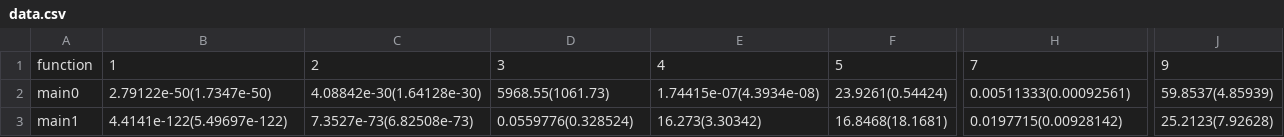
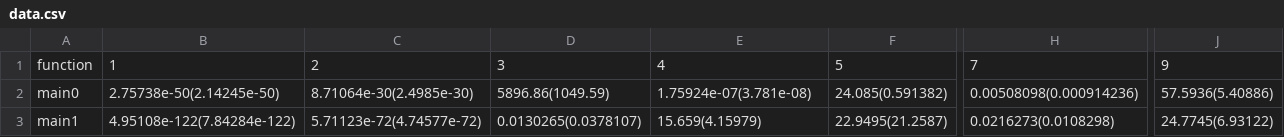
Before and after one commit to zoea2/dde, a CSV file: data.csv, drawn as a sheet; only a part is shown, gaps mark what is left out; the diff covers the shown part only; the diff names each change by its address in the sheet, - before the commit and + after, or states it on an @@ line.

Commit message:
upgrade data

```diff
--- a/data.csv
+++ b/data.csv
-B2: 2.79122e-50(1.7347e-50)
+B2: 2.75738e-50(2.14245e-50)
-C2: 4.08842e-30(1.64128e-30)
+C2: 8.71064e-30(2.4985e-30)
-D2: 5968.55(1061.73)
+D2: 5896.86(1049.59)
-E2: 1.74415e-07(4.3934e-08)
+E2: 1.75924e-07(3.781e-08)
-F2: 23.9261(0.54424)
+F2: 24.085(0.591382)
-H2: 0.00511333(0.00092561)
+H2: 0.00508098(0.000914236)
-J2: 59.8537(4.85939)
+J2: 57.5936(5.40886)
-B3: 4.4141e-122(5.49697e-122)
+B3: 4.95108e-122(7.84284e-122)
-C3: 7.3527e-73(6.82508e-73)
+C3: 5.71123e-72(4.74577e-72)
-D3: 0.0559776(0.328524)
+D3: 0.0130265(0.0378107)
-E3: 16.273(3.30342)
+E3: 15.659(4.15979)
-F3: 16.8468(18.1681)
+F3: 22.9495(21.2587)
-H3: 0.0197715(0.00928142)
+H3: 0.0216273(0.0108298)
-J3: 25.2123(7.92628)
+J3: 24.7745(6.93122)
```
Also changed, not shown: 61 edited cells elsewhere in this file, 7 other files.
